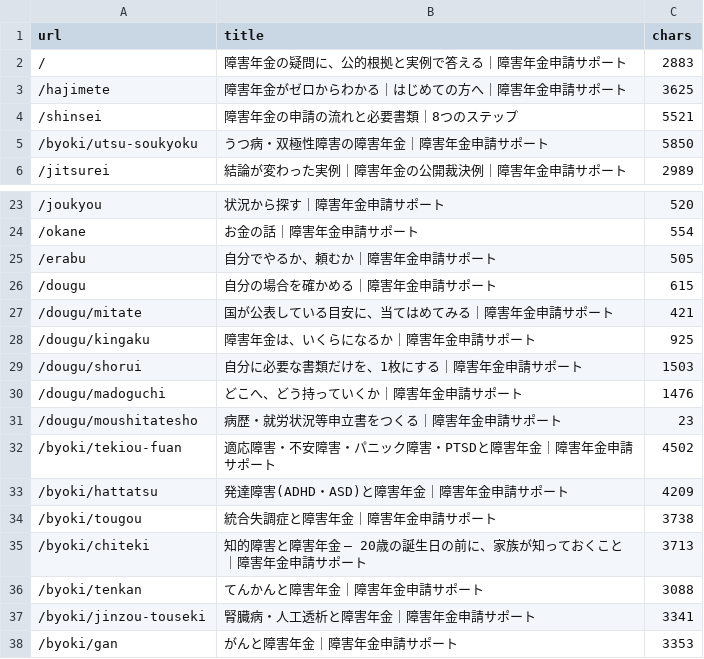
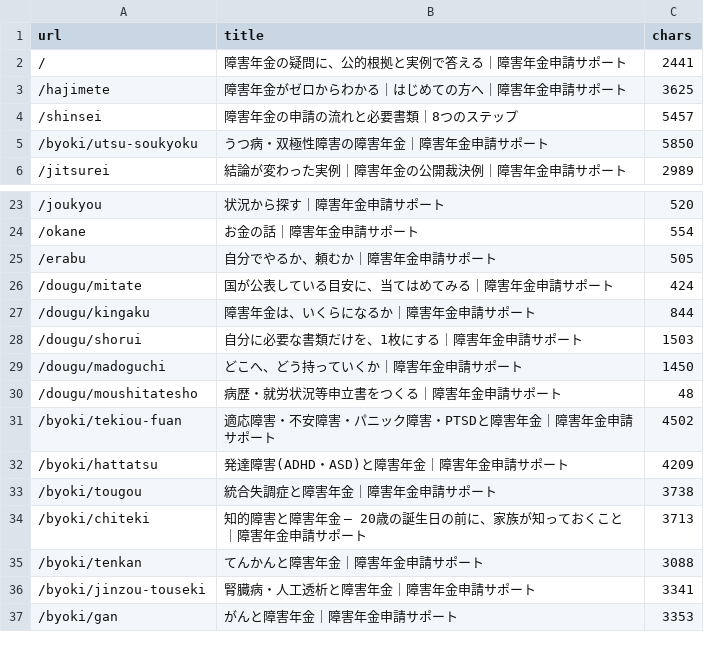
Before and after one commit to azuma1234567/shougainenkin-public-pages, a TSV file: docs/verification/prelaunch-2026-09-02/pages.tsv, drawn as a sheet; only a part is shown, gaps mark what is left out.

```diff
--- a/docs/verification/prelaunch-2026-09-02/pages.tsv
+++ b/docs/verification/prelaunch-2026-09-02/pages.tsv
@@ -1,5 +1,5 @@
 url	title	chars
-/	障害年金の疑問に、公的根拠と実例で答える｜障害年金申請サポート	2883
+/	障害年金の疑問に、公的根拠と実例で答える｜障害年金申請サポート	2441
 /hajimete	障害年金がゼロからわかる｜はじめての方へ｜障害年金申請サポート	3625
-/shinsei	障害年金の申請の流れと必要書類｜8つのステップ	5521
+/shinsei	障害年金の申請の流れと必要書類｜8つのステップ	5457
 /byoki/utsu-soukyoku	うつ病・双極性障害の障害年金｜障害年金申請サポート	5850
@@ -25,8 +25,7 @@ url	title	chars
 /erabu	自分でやるか、頼むか｜障害年金申請サポート	505
-/dougu	自分の場合を確かめる｜障害年金申請サポート	615
-/dougu/mitate	国が公表している目安に、当てはめてみる｜障害年金申請サポート	421
-/dougu/kingaku	障害年金は、いくらになるか｜障害年金申請サポート	925
+/dougu/mitate	国が公表している目安に、当てはめてみる｜障害年金申請サポート	424
+/dougu/kingaku	障害年金は、いくらになるか｜障害年金申請サポート	844
 /dougu/shorui	自分に必要な書類だけを、1枚にする｜障害年金申請サポート	1503
-/dougu/madoguchi	どこへ、どう持っていくか｜障害年金申請サポート	1476
-/dougu/moushitatesho	病歴・就労状況等申立書をつくる｜障害年金申請サポート	23
+/dougu/madoguchi	どこへ、どう持っていくか｜障害年金申請サポート	1450
+/dougu/moushitatesho	病歴・就労状況等申立書をつくる｜障害年金申請サポート	48
 /byoki/tekiou-fuan	適応障害・不安障害・パニック障害・PTSDと障害年金｜障害年金申請サポート	4502
```
Also changed, not shown: 23 other files.
